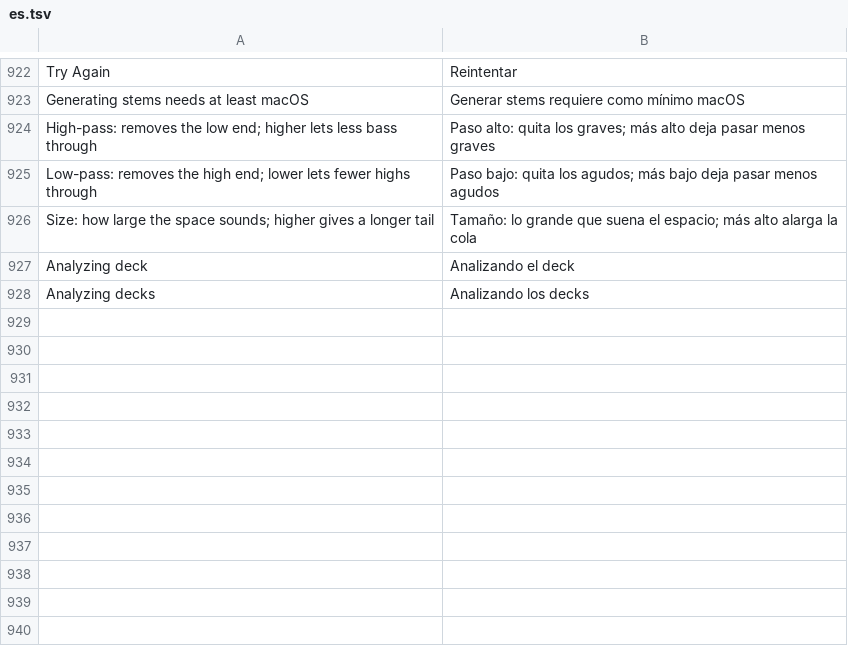
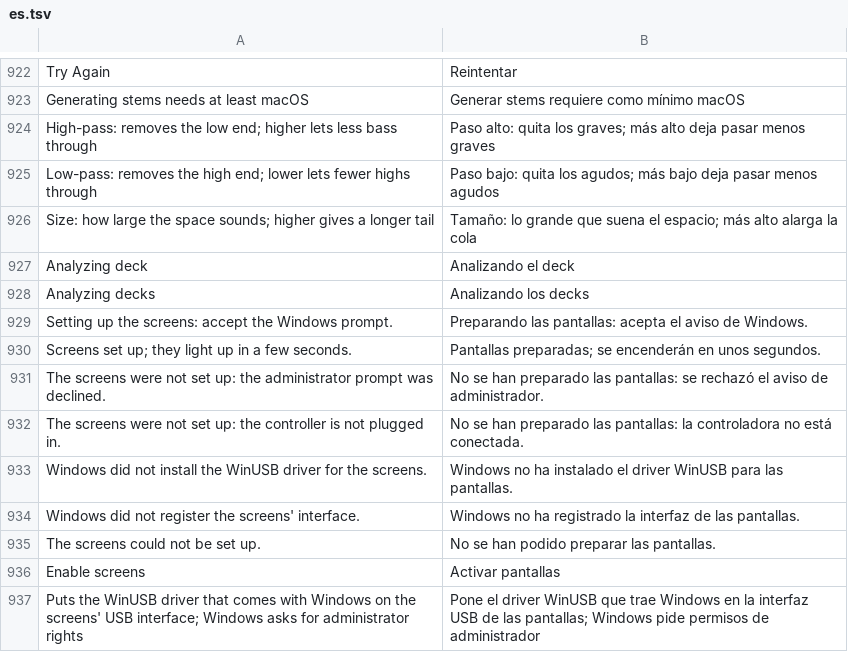
Before and after one commit to suitux/Backspn, a TSV file: crates/app/lang/es.tsv, drawn as a sheet; only a part is shown, gaps mark what is left out; the diff names each change by its address in the sheet, - before the commit and + after, or states it on an @@ line.

Commit message:
Added script and option to enable Traktor screen in windows

```diff
--- a/crates/app/lang/es.tsv
+++ b/crates/app/lang/es.tsv
+row 929: Setting up the screens: accept the Windows prompt. | Preparando las pantallas: acepta el aviso de Windows.
+row 930: Screens set up; they light up in a few seconds. | Pantallas preparadas; se encenderán en unos segundos.
+row 931: The screens were not set up: the administrator prompt was declined. | No se han preparado las pantallas: se rechazó el aviso de administrador.
+row 932: The screens were not set up: the controller is not plugged in. | No se han preparado las pantallas: la controladora no está conectada.
+row 933: Windows did not install the WinUSB driver for the screens. | Windows no ha instalado el driver WinUSB para las pantallas.
+row 934: Windows did not register the screens' interface. | Windows no ha registrado la interfaz de las pantallas.
+row 935: The screens could not be set up. | No se han podido preparar las pantallas.
+row 936: Enable screens | Activar pantallas
+row 937: Puts the WinUSB driver that comes with Windows on the screens' USB interface; Windows asks for administrator rights | Pone el driver WinUSB que trae Windows en la interfaz USB de las pantallas; Windows pide permisos de administrador
```
Also changed, not shown: 10 other files.
